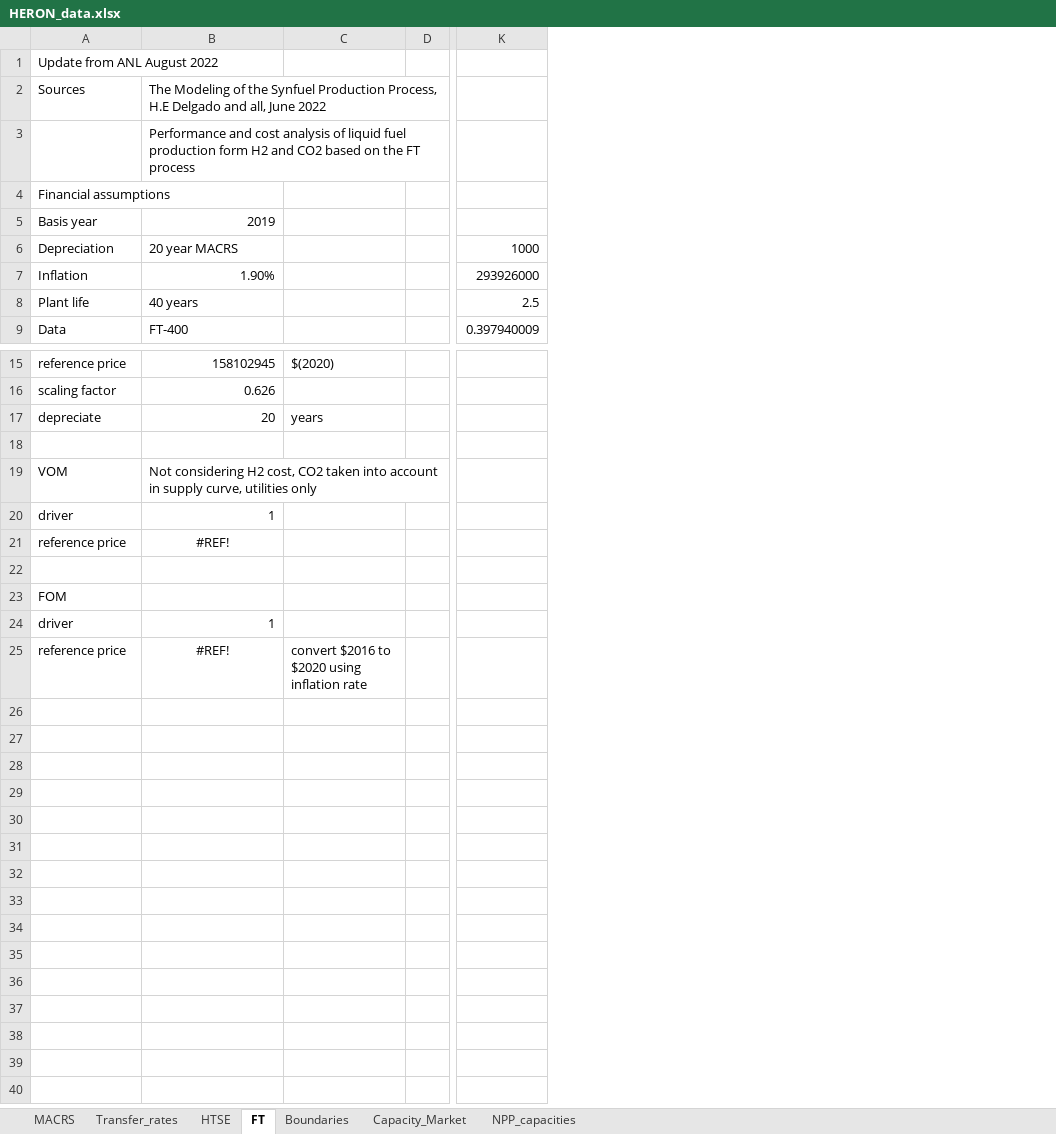
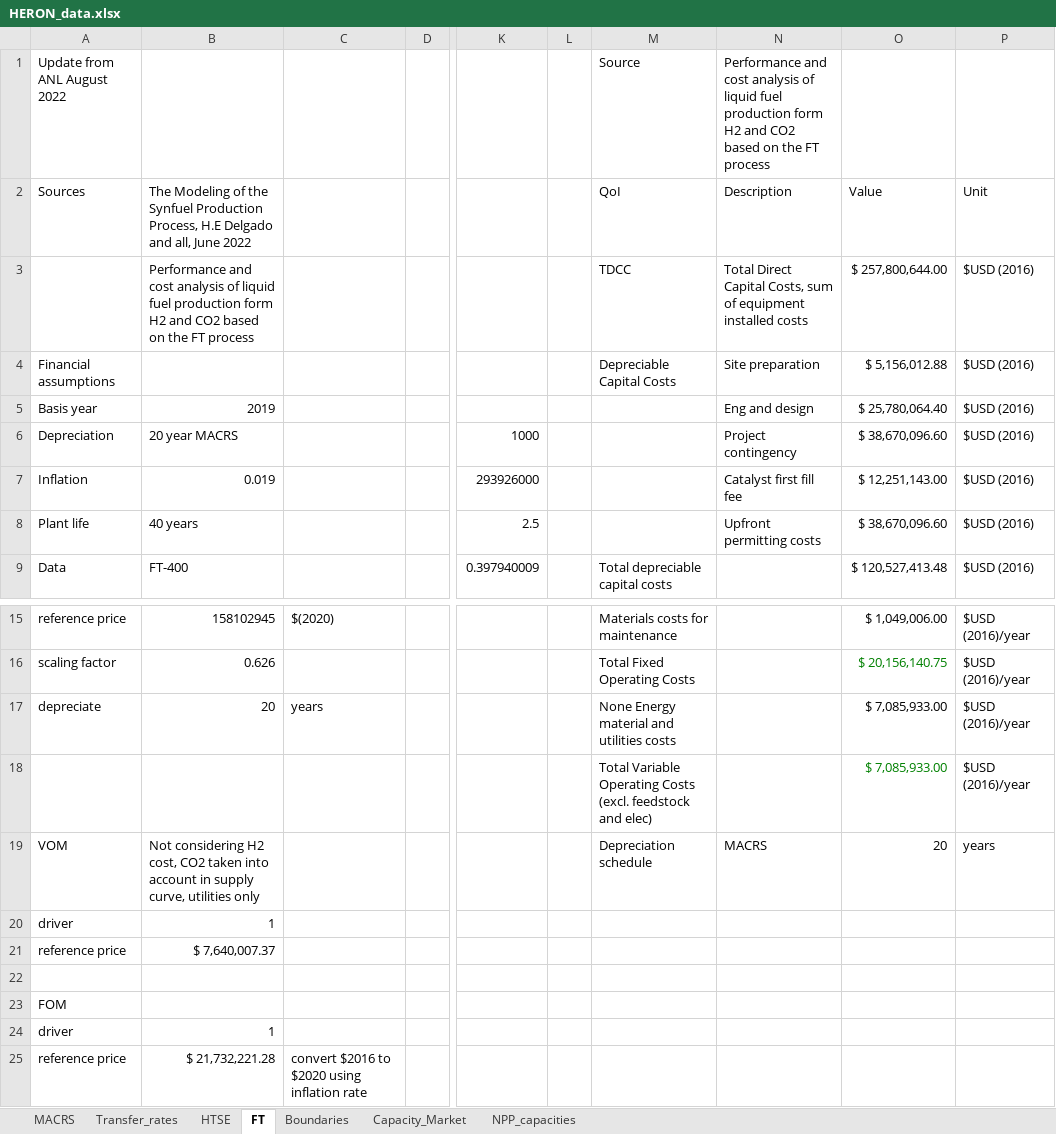
Before and after one commit to idaholab/FORCE, an Excel workbook: use_cases/IES_Feb23/data/HERON_data.xlsx, sheet FT, drawn as a sheet; only a part is shown, gaps mark what is left out; values as stored, in another font and other column widths than the file's, no borders; charts and pictures not drawn; rows hold the shown columns only; the diff names each change by its address in the sheet, - before the commit and + after, or states it on an @@ line.

Commit message:
Update HERON model data

```diff
--- a/use_cases/IES_Feb23/data/HERON_data.xlsx (sheet FT)
+++ b/use_cases/IES_Feb23/data/HERON_data.xlsx (sheet FT)
+column L, empty
+column M, rows 1-9: Source | QoI | TDCC | Depreciable Capital Costs |  |  |  |  | Total depreciable capital costs; rows 15-19: Materials costs for maintenance | Total Fixed Operating Costs | None Energy material and utilities costs | Total Variable Operating Costs (excl. feedstock and elec) | Depreciation schedule
+column N, rows 1-8: Performance and cost analysis of liquid fuel production form H2 and CO2 based on the FT process | Description | Total Direct Capital Costs, sum of equipment installed costs | Site preparation | Eng and design | Project contingency | Catalyst first fill fee | Upfront permitting costs; row 19: MACRS
+column O, rows 2-9: Value | $ 257,800,644.00 | $ 5,156,012.88 | $ 25,780,064.40 | $ 38,670,096.60 | $ 12,251,143.00 | $ 38,670,096.60 | $ 120,527,413.48; rows 15-19: $ 1,049,006.00 | $ 20,156,140.75 | $ 7,085,933.00 | $ 7,085,933.00 | 20
+column P, rows 2-9: Unit | $USD (2016) | $USD (2016) | $USD (2016) | $USD (2016) | $USD (2016) | $USD (2016) | $USD (2016); rows 15-19: $USD (2016)/year | $USD (2016)/year | $USD (2016)/year | $USD (2016)/year | years
-B7: 1.90%
+B7: 0.019
-row 18: (empty)
+row 18:  |  |  |  |  |  | Total Variable Operating Costs (excl. feedstock and elec) |  | $ 7,085,933.00 | $USD (2016)/year
-B21: #REF!
+B21: $ 7,640,007.37
-B21 alignment: center
+B21 alignment: right
-B25: #REF!
+B25: $ 21,732,221.28
-B25 alignment: center
+B25 alignment: right
```
Also changed, not shown: charts or pictures.
